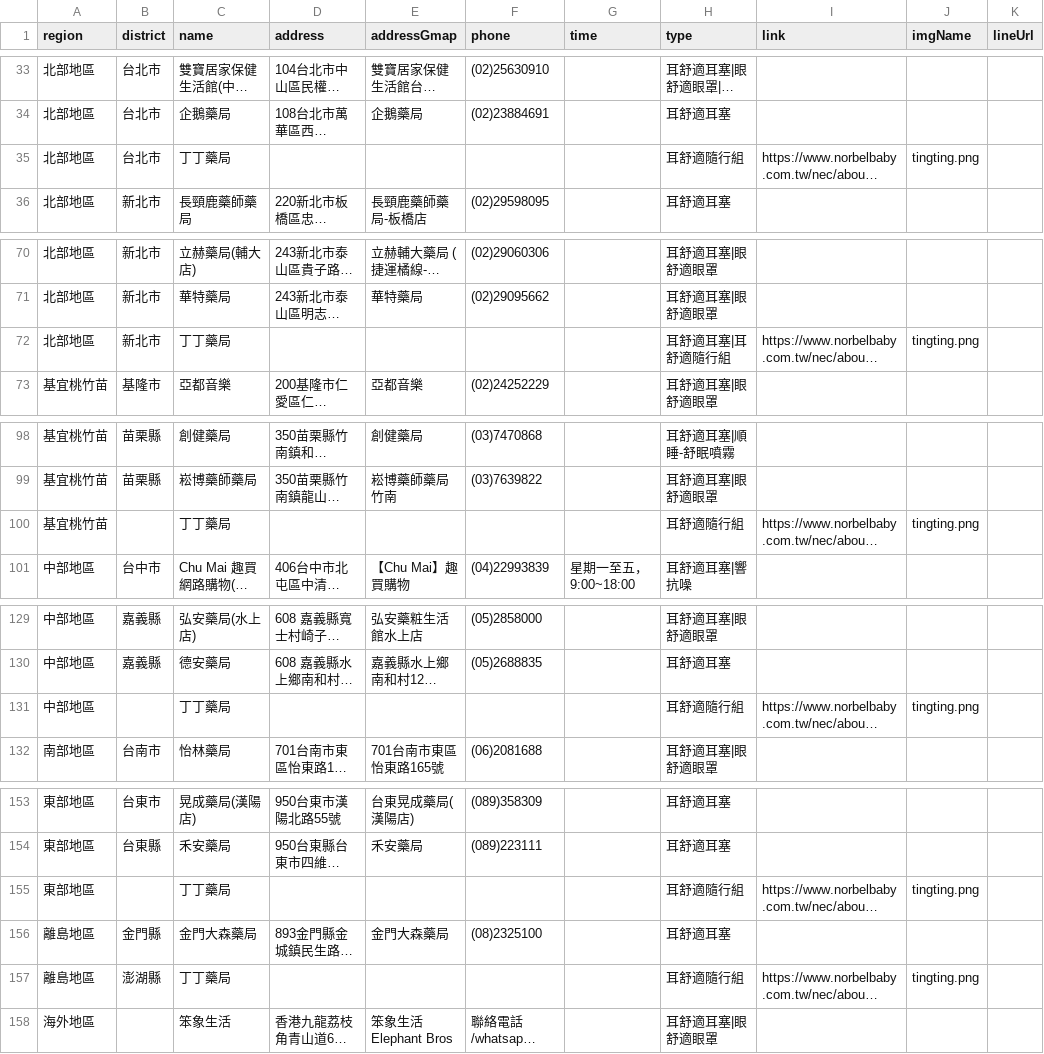
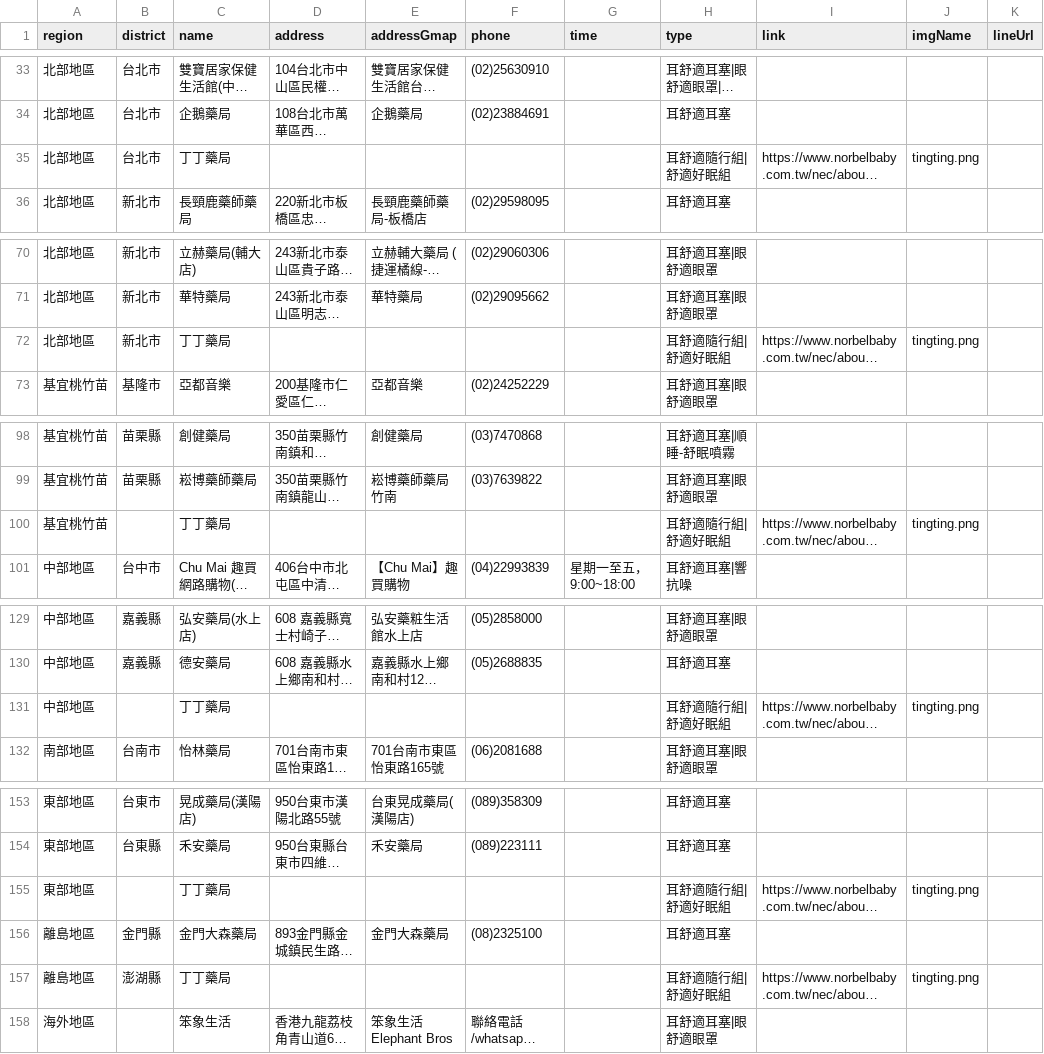
Before and after one commit to Jim-Chang/acousdea-sale-place-public, a CSV file: place/place.csv, drawn as a sheet; only a part is shown, gaps mark what is left out; long unchanged cells end in …; the diff covers the shown part only; the diff names each change by its address in the sheet, - before the commit and + after, or states it on an @@ line.

Commit message:
update

```diff
--- a/place/place.csv
+++ b/place/place.csv
-H35 (type): 耳舒適隨行組
+H35 (type): 耳舒適隨行組|舒適好眠組
-H72 (type): 耳舒適耳塞|耳舒適隨行組
+H72 (type): 耳舒適隨行組|舒適好眠組
-H100 (type): 耳舒適隨行組
+H100 (type): 耳舒適隨行組|舒適好眠組
-H131 (type): 耳舒適隨行組
+H131 (type): 耳舒適隨行組|舒適好眠組
-H155 (type): 耳舒適隨行組
+H155 (type): 耳舒適隨行組|舒適好眠組
-H157 (type): 耳舒適隨行組
+H157 (type): 耳舒適隨行組|舒適好眠組
```
Also changed, not shown: 1 edited cell elsewhere in this file.
